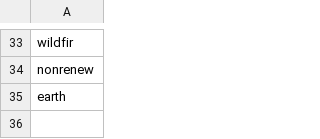
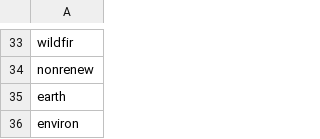
Before and after one commit to felixwallis/pir-dissertation, a CSV file: source/dictionaries/dist/shortened_climate_stems.csv, drawn as a sheet; only a part is shown, gaps mark what is left out; the diff names each change by its address in the sheet, - before the commit and + after, or states it on an @@ line.

```diff
--- a/source/dictionaries/dist/shortened_climate_stems.csv
+++ b/source/dictionaries/dist/shortened_climate_stems.csv
+row 36: environ
```
Also changed, not shown: 1 other file.
